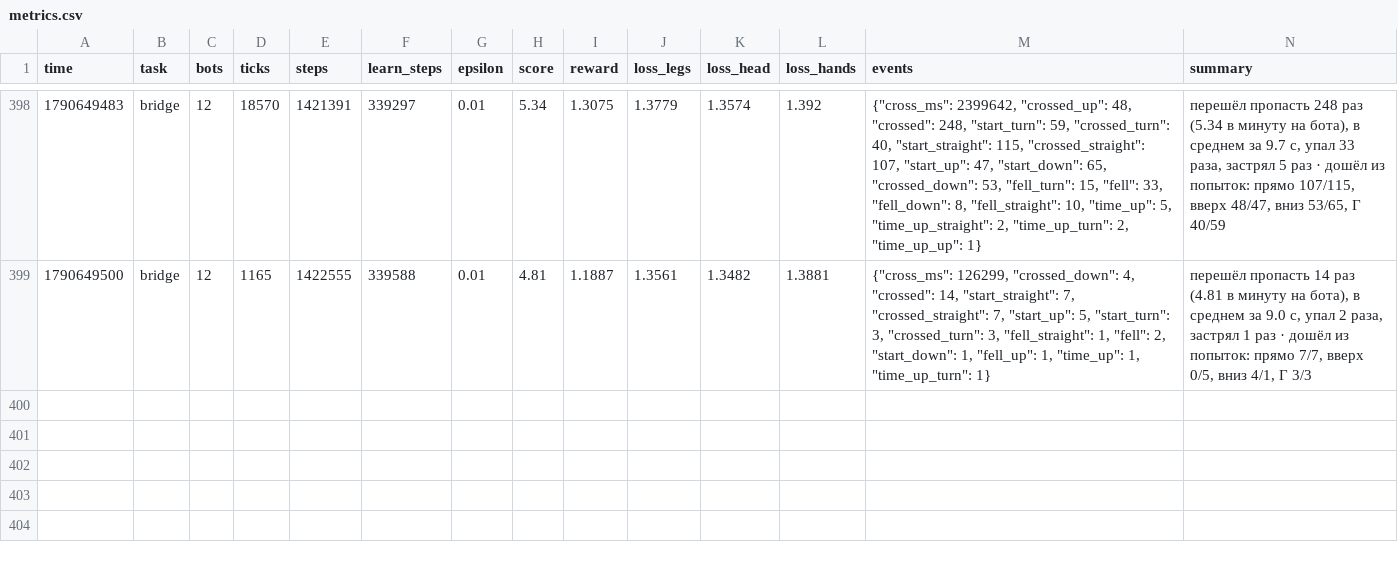
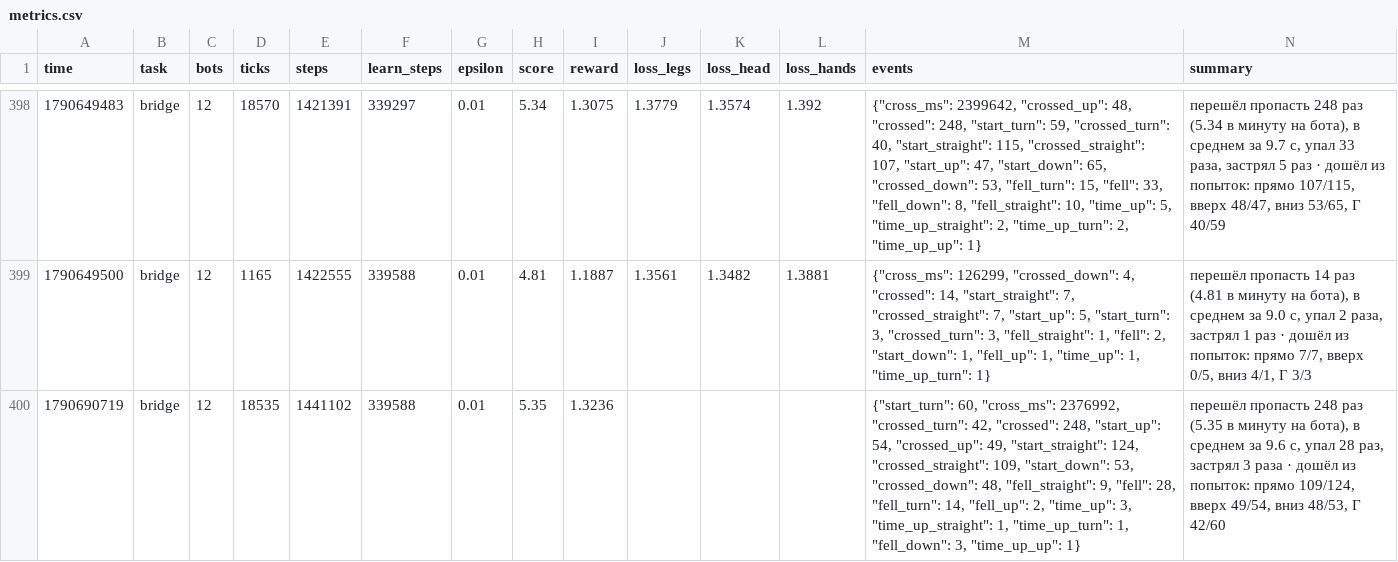
Before and after one commit to bendy659/mc-bot, a CSV file: data/sim/metrics.csv, drawn as a sheet; only a part is shown, gaps mark what is left out; the diff names each change by its address in the sheet, - before the commit and + after, or states it on an @@ line.

```diff
--- a/data/sim/metrics.csv
+++ b/data/sim/metrics.csv
+row 400: 1790690719 | bridge | 12 | 18535 | 1441102 | 339588 | 0.01 | 5.35 | 1.3236 |  |  |  | {"start_turn": 60, "cross_ms": 2376992, "crossed_turn": 42, "crossed": 248, "start_up": 54, "crossed_up": 49, "start_straight": 124, "crossed_straight": 109, "start_down": 53, "crossed_down": 48, "fell_straight": 9, "fell": 28, "fell_turn": 14, "fell_up": 2, "time_up": 3, "time_up_straight": 1, "time_up_turn": 1, "fell_down": 3, "time_up_up": 1} | перешёл пропасть 248 раз (5.35 в минуту на бота), в среднем за 9.6 с, упал 28 раз, застрял 3 раза · дошёл из попыток: прямо 109/124, вверх 49/54, вниз 48/53, Г 42/60
```
Also changed, not shown: 4 other files.
